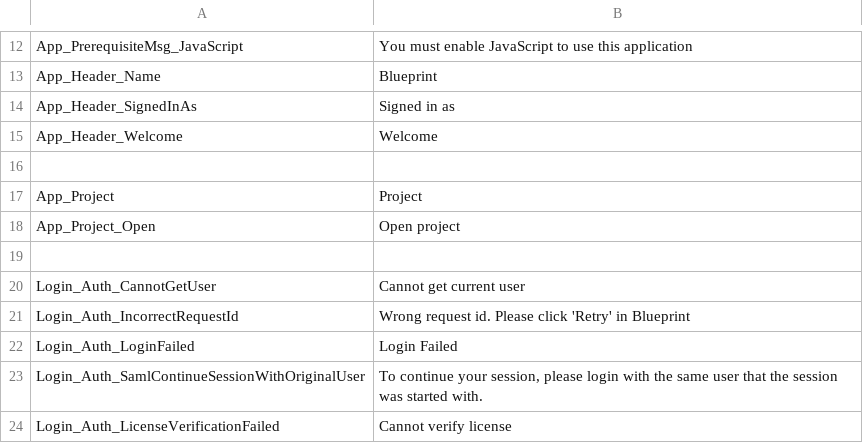
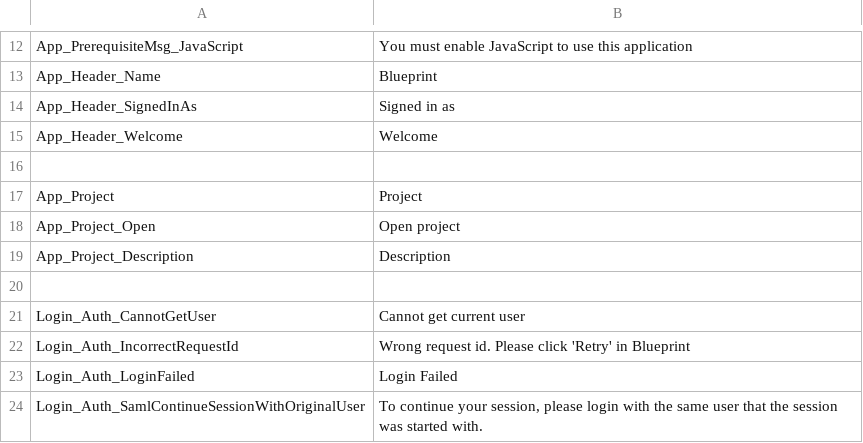
Before and after one commit to ogolikhin/blueprint, a CSV file: svc/db/AdminStorage/Data/ApplicationLabels_en-US.csv, drawn as a sheet; only a part is shown, gaps mark what is left out; the shorter side is filled out with more unchanged rows.

Commit message:
Project picker styling and modal CSS refactor

```diff
--- a/svc/db/AdminStorage/Data/ApplicationLabels_en-US.csv
+++ b/svc/db/AdminStorage/Data/ApplicationLabels_en-US.csv
@@ -18,2 +18,3 @@ App_Project, "Project"
 App_Project_Open,"Open project"
+App_Project_Description,"Description"
 
```
Also changed, not shown: 9 other files.
